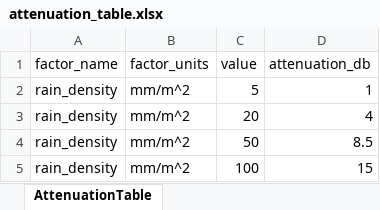
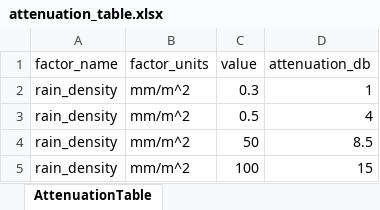
Before and after one commit to yepiiik/satcomhub, an Excel workbook: modules/attenuation_table.xlsx, sheet AttenuationTable, drawn as a sheet; values as stored, in another font and other column widths than the file's, no borders; the diff names each change by its address in the sheet, - before the commit and + after, or states it on an @@ line.

Commit message:
polar plot + separate factor modules

```diff
--- a/modules/attenuation_table.xlsx (sheet AttenuationTable)
+++ b/modules/attenuation_table.xlsx (sheet AttenuationTable)
-C2 (value): 5
+C2 (value): 0.3
-C3 (value): 20
+C3 (value): 0.5
```
Also changed, not shown: 5 other files.
